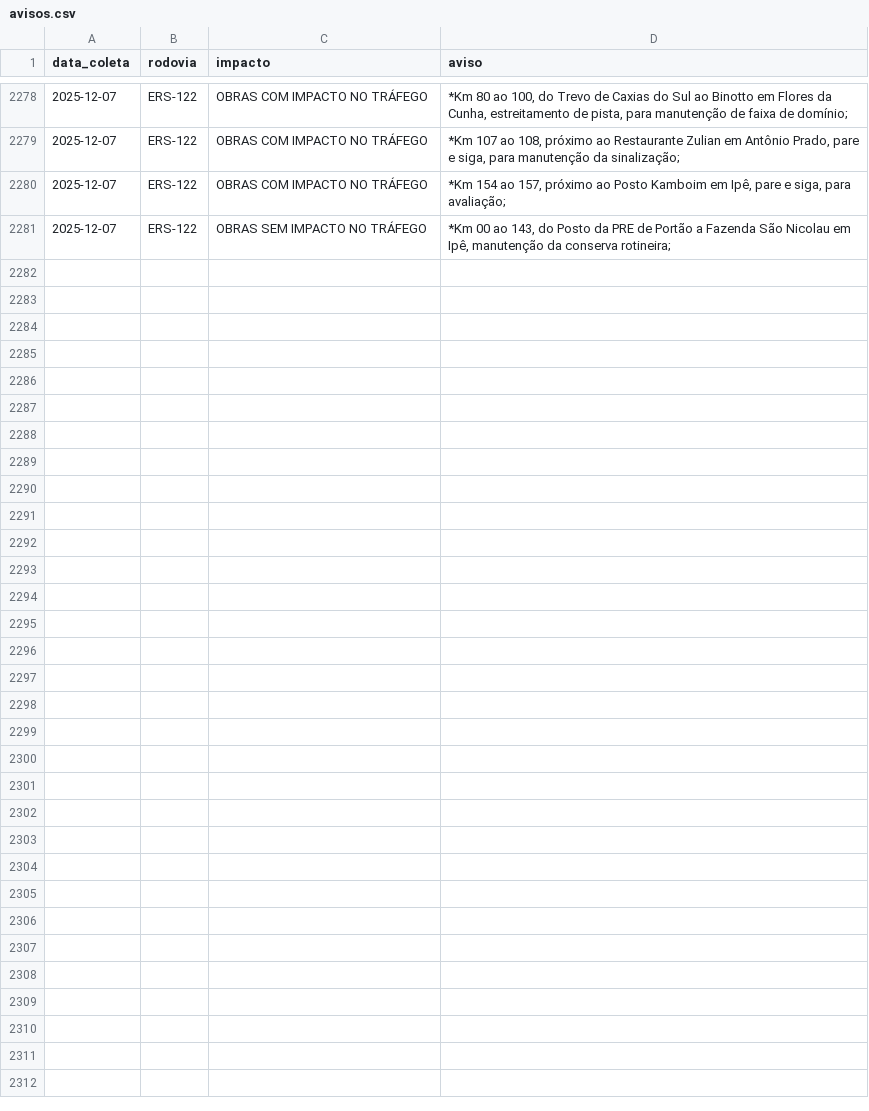
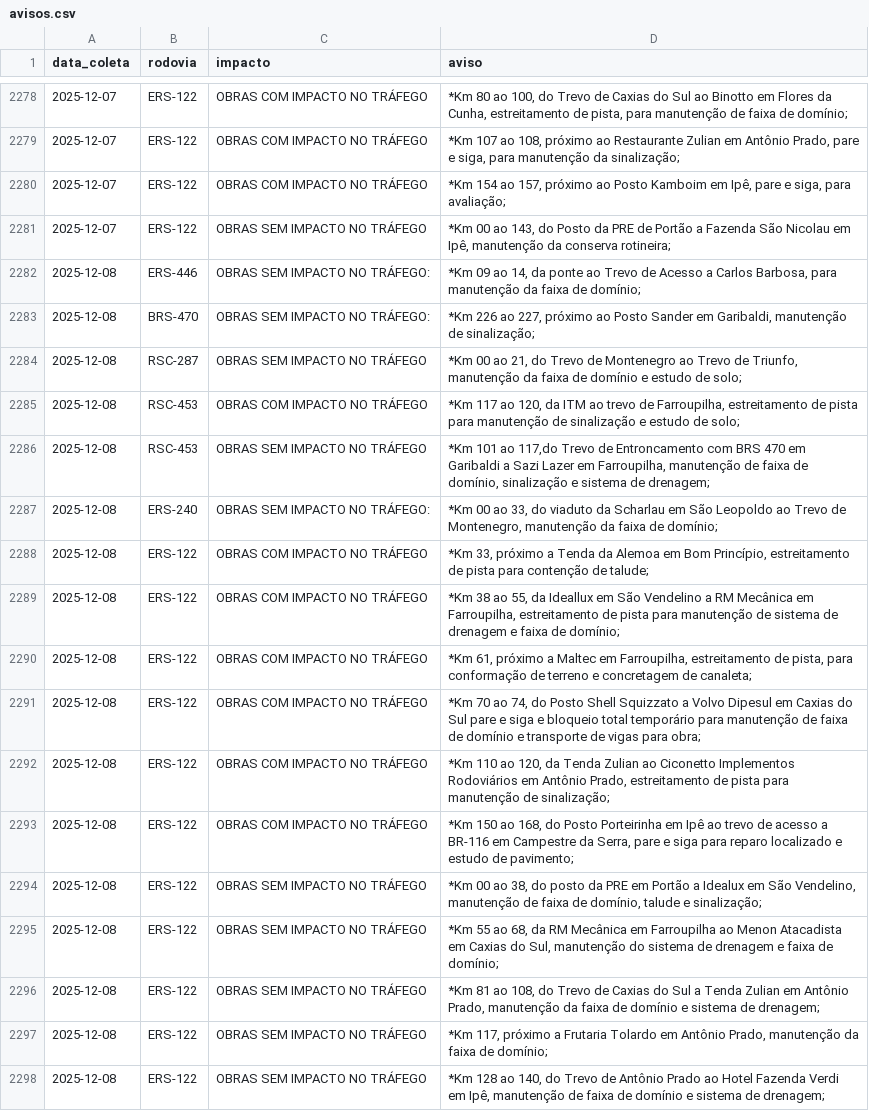
Before and after one commit to gabriel-englert/csg, a CSV file: data/avisos.csv, drawn as a sheet; only a part is shown, gaps mark what is left out; the diff names each change by its address in the sheet, - before the commit and + after, or states it on an @@ line.

```diff
--- a/data/avisos.csv
+++ b/data/avisos.csv
+row 2282: 2025-12-08 | ERS-446 | OBRAS SEM IMPACTO NO TRÁFEGO: | *Km 09 ao 14, da ponte ao Trevo de Acesso a Carlos Barbosa, para manutenção da faixa de domínio;
+row 2283: 2025-12-08 | BRS-470 | OBRAS SEM IMPACTO NO TRÁFEGO: | *Km 226 ao 227, próximo ao Posto Sander em Garibaldi, manutenção de sinalização;
+row 2284: 2025-12-08 | RSC-287 | OBRAS SEM IMPACTO NO TRÁFEGO | *Km 00 ao 21, do Trevo de Montenegro ao Trevo de Triunfo, manutenção da faixa de domínio e estudo de solo;
+row 2285: 2025-12-08 | RSC-453 | OBRAS COM IMPACTO NO TRÁFEGO | *Km 117 ao 120, da ITM ao trevo de Farroupilha, estreitamento de pista para manutenção de sinalização e estudo de solo;
+row 2286: 2025-12-08 | RSC-453 | OBRAS SEM IMPACTO NO TRÁFEGO | *Km 101 ao 117,do Trevo de Entroncamento com BRS 470 em Garibaldi a Sazi Lazer em Farroupilha, manutenção de faixa de domínio, sinalização e sistema de drenagem;
+row 2287: 2025-12-08 | ERS-240 | OBRAS SEM IMPACTO NO TRÁFEGO: | *Km 00 ao 33, do viaduto da Scharlau em São Leopoldo ao Trevo de Montenegro, manutenção da faixa de domínio;
+row 2288: 2025-12-08 | ERS-122 | OBRAS COM IMPACTO NO TRÁFEGO | *Km 33, próximo a Tenda da Alemoa em Bom Princípio, estreitamento de pista para contenção de talude;
+row 2289: 2025-12-08 | ERS-122 | OBRAS COM IMPACTO NO TRÁFEGO | *Km 38 ao 55, da Ideallux em São Vendelino a RM Mecânica em Farroupilha, estreitamento de pista para manutenção de sistema de drenagem e faixa de domínio;
+row 2290: 2025-12-08 | ERS-122 | OBRAS COM IMPACTO NO TRÁFEGO | *Km 61, próximo a Maltec em Farroupilha, estreitamento de pista, para conformação de terreno e concretagem de canaleta;
+row 2291: 2025-12-08 | ERS-122 | OBRAS COM IMPACTO NO TRÁFEGO | *Km 70 ao 74, do Posto Shell Squizzato a Volvo Dipesul em Caxias do Sul pare e siga e bloqueio total temporário para manutenção de faixa de domínio e transporte de vigas para obra;
+row 2292: 2025-12-08 | ERS-122 | OBRAS COM IMPACTO NO TRÁFEGO | *Km 110 ao 120, da Tenda Zulian ao Ciconetto Implementos Rodoviários em Antônio Prado, estreitamento de pista para manutenção de sinalização;
+row 2293: 2025-12-08 | ERS-122 | OBRAS COM IMPACTO NO TRÁFEGO | *Km 150 ao 168, do Posto Porteirinha em Ipê ao trevo de acesso a BR-116 em Campestre da Serra, pare e siga para reparo localizado e estudo de pavimento;
+row 2294: 2025-12-08 | ERS-122 | OBRAS SEM IMPACTO NO TRÁFEGO | *Km 00 ao 38, do posto da PRE em Portão a Idealux em São Vendelino, manutenção de faixa de domínio, talude e sinalização;
+row 2295: 2025-12-08 | ERS-122 | OBRAS SEM IMPACTO NO TRÁFEGO | *Km 55 ao 68, da RM Mecânica em Farroupilha ao Menon Atacadista em Caxias do Sul, manutenção do sistema de drenagem e faixa de domínio;
+row 2296: 2025-12-08 | ERS-122 | OBRAS SEM IMPACTO NO TRÁFEGO | *Km 81 ao 108, do Trevo de Caxias do Sul a Tenda Zulian em Antônio Prado, manutenção da faixa de domínio e sistema de drenagem;
+row 2297: 2025-12-08 | ERS-122 | OBRAS SEM IMPACTO NO TRÁFEGO | *Km 117, próximo a Frutaria Tolardo em Antônio Prado, manutenção da faixa de domínio;
+row 2298: 2025-12-08 | ERS-122 | OBRAS SEM IMPACTO NO TRÁFEGO | *Km 128 ao 140, do Trevo de Antônio Prado ao Hotel Fazenda Verdi em Ipê, manutenção de faixa de domínio e sistema de drenagem;
```
